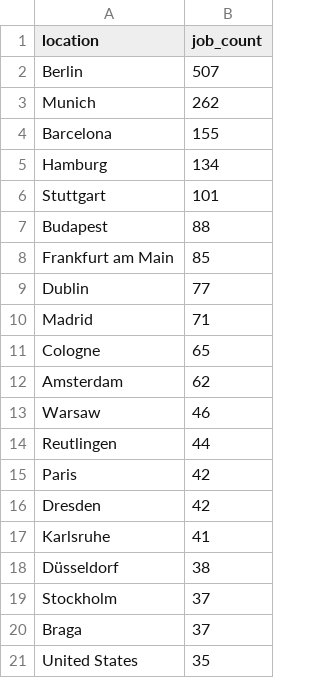
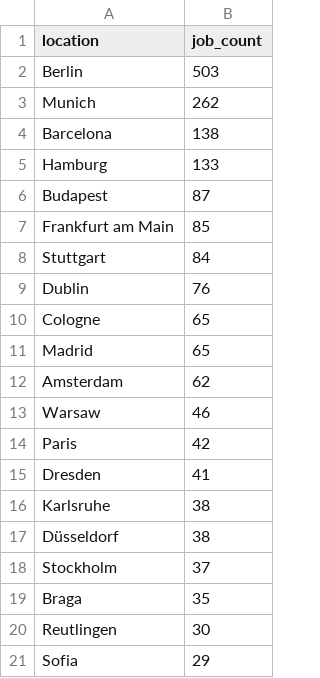
Before and after one commit to ritesh8303/dataforge, a CSV file: analytics/top_locations.csv, drawn as a sheet.

```diff
--- a/analytics/top_locations.csv
+++ b/analytics/top_locations.csv
@@ -1,21 +1,21 @@
 location,job_count
-Berlin,507
+Berlin,503
 Munich,262
-Barcelona,155
-Hamburg,134
-Stuttgart,101
-Budapest,88
+Barcelona,138
+Hamburg,133
+Budapest,87
 Frankfurt am Main,85
-Dublin,77
-Madrid,71
+Stuttgart,84
+Dublin,76
 Cologne,65
+Madrid,65
 Amsterdam,62
 Warsaw,46
-Reutlingen,44
 Paris,42
-Dresden,42
-Karlsruhe,41
+Dresden,41
+Karlsruhe,38
 Düsseldorf,38
 Stockholm,37
-Braga,37
-United States,35
+Braga,35
+Reutlingen,30
+Sofia,29
```
Also changed, not shown: analytics/top_companies.csv, 14 other files.
